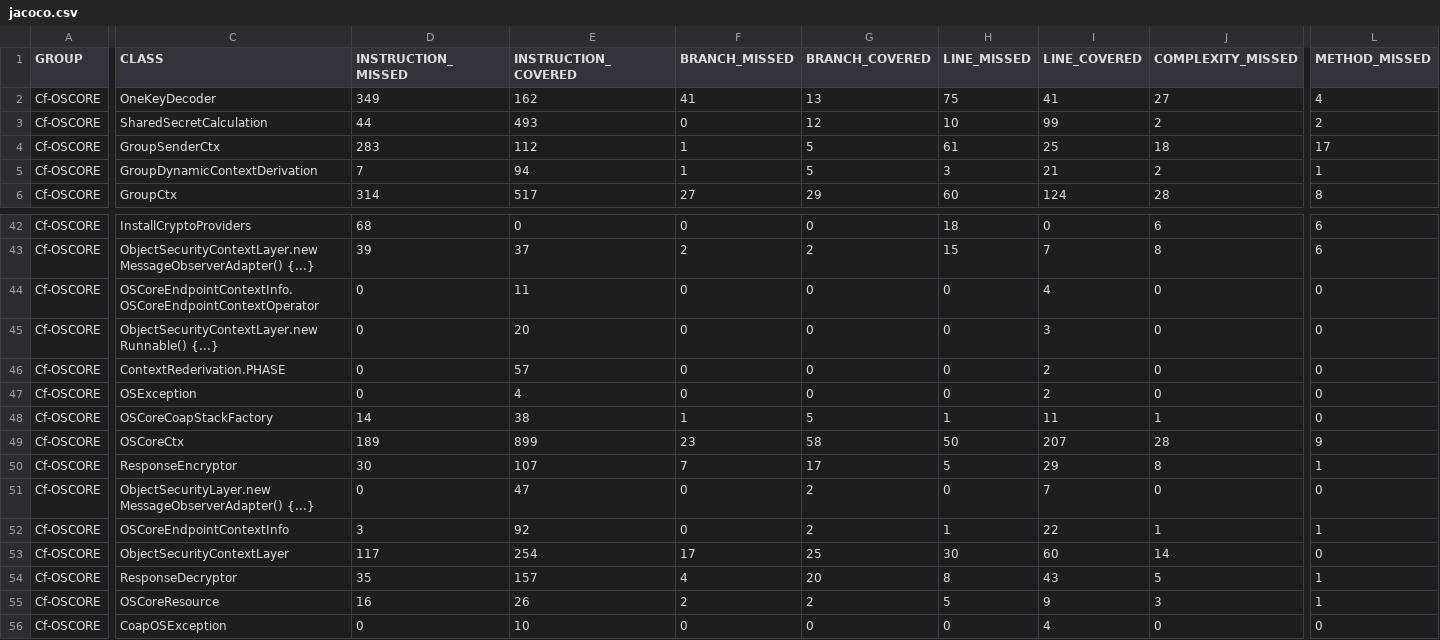
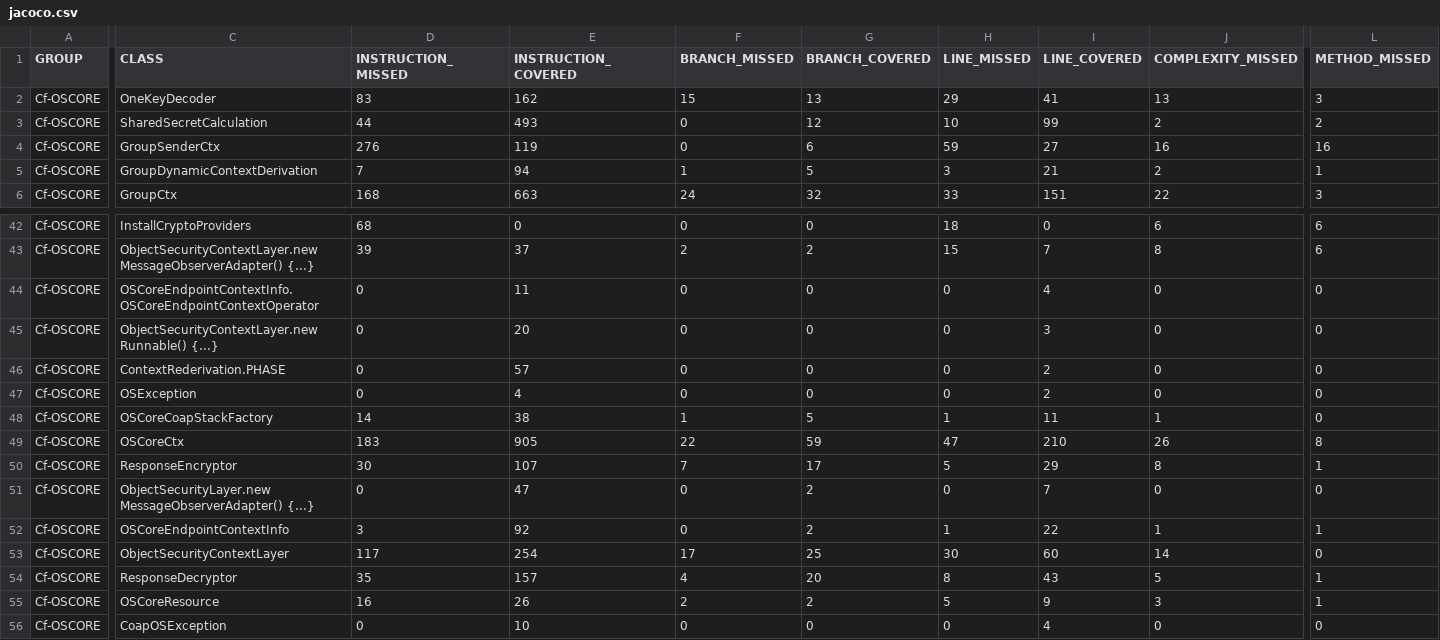
Before and after one commit to sifis-home/wp3-solutions, a CSV file: reports/oscore/jacoco.csv, drawn as a sheet; only a part is shown, gaps mark what is left out; the diff covers the shown part only; the diff names each change by its address in the sheet, - before the commit and + after, or states it on an @@ line.

```diff
--- a/reports/oscore/jacoco.csv
+++ b/reports/oscore/jacoco.csv
-D2 (INSTRUCTION_MISSED): 349
+D2 (INSTRUCTION_MISSED): 83
-F2 (BRANCH_MISSED): 41
+F2 (BRANCH_MISSED): 15
-H2 (LINE_MISSED): 75
+H2 (LINE_MISSED): 29
-J2 (COMPLEXITY_MISSED): 27
+J2 (COMPLEXITY_MISSED): 13
-L2 (METHOD_MISSED): 4
+L2 (METHOD_MISSED): 3
-D4 (INSTRUCTION_MISSED): 283
+D4 (INSTRUCTION_MISSED): 276
-E4 (INSTRUCTION_COVERED): 112
+E4 (INSTRUCTION_COVERED): 119
-F4 (BRANCH_MISSED): 1
+F4 (BRANCH_MISSED): 0
-G4 (BRANCH_COVERED): 5
+G4 (BRANCH_COVERED): 6
-H4 (LINE_MISSED): 61
+H4 (LINE_MISSED): 59
-I4 (LINE_COVERED): 25
+I4 (LINE_COVERED): 27
-J4 (COMPLEXITY_MISSED): 18
+J4 (COMPLEXITY_MISSED): 16
-L4 (METHOD_MISSED): 17
+L4 (METHOD_MISSED): 16
-D6 (INSTRUCTION_MISSED): 314
+D6 (INSTRUCTION_MISSED): 168
-E6 (INSTRUCTION_COVERED): 517
+E6 (INSTRUCTION_COVERED): 663
-F6 (BRANCH_MISSED): 27
+F6 (BRANCH_MISSED): 24
-G6 (BRANCH_COVERED): 29
+G6 (BRANCH_COVERED): 32
-H6 (LINE_MISSED): 60
+H6 (LINE_MISSED): 33
-I6 (LINE_COVERED): 124
+I6 (LINE_COVERED): 151
-J6 (COMPLEXITY_MISSED): 28
+J6 (COMPLEXITY_MISSED): 22
-L6 (METHOD_MISSED): 8
+L6 (METHOD_MISSED): 3
-D49 (INSTRUCTION_MISSED): 189
+D49 (INSTRUCTION_MISSED): 183
-E49 (INSTRUCTION_COVERED): 899
+E49 (INSTRUCTION_COVERED): 905
-F49 (BRANCH_MISSED): 23
+F49 (BRANCH_MISSED): 22
-G49 (BRANCH_COVERED): 58
+G49 (BRANCH_COVERED): 59
-H49 (LINE_MISSED): 50
+H49 (LINE_MISSED): 47
-I49 (LINE_COVERED): 207
+I49 (LINE_COVERED): 210
-J49 (COMPLEXITY_MISSED): 28
+J49 (COMPLEXITY_MISSED): 26
-L49 (METHOD_MISSED): 9
+L49 (METHOD_MISSED): 8
```
Also changed, not shown: 29 edited cells elsewhere in this file, reports/edhoc/jacoco.csv, 30 other files.
